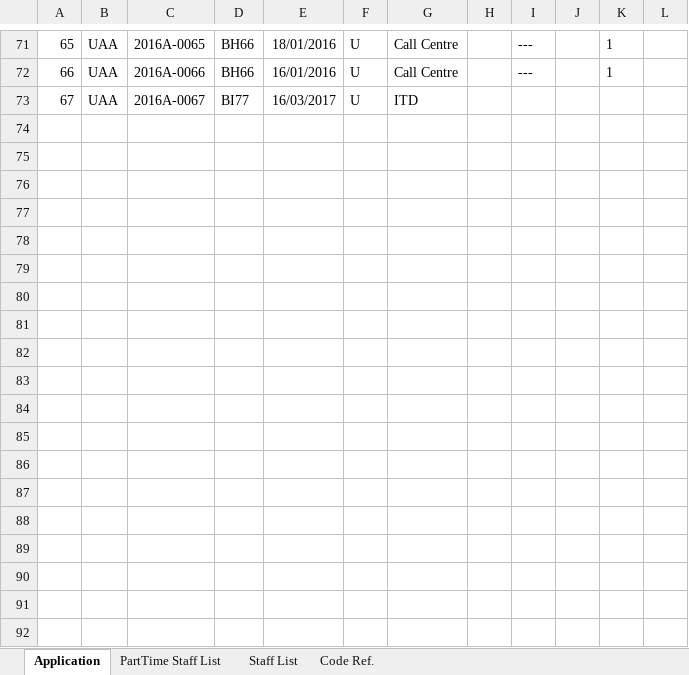
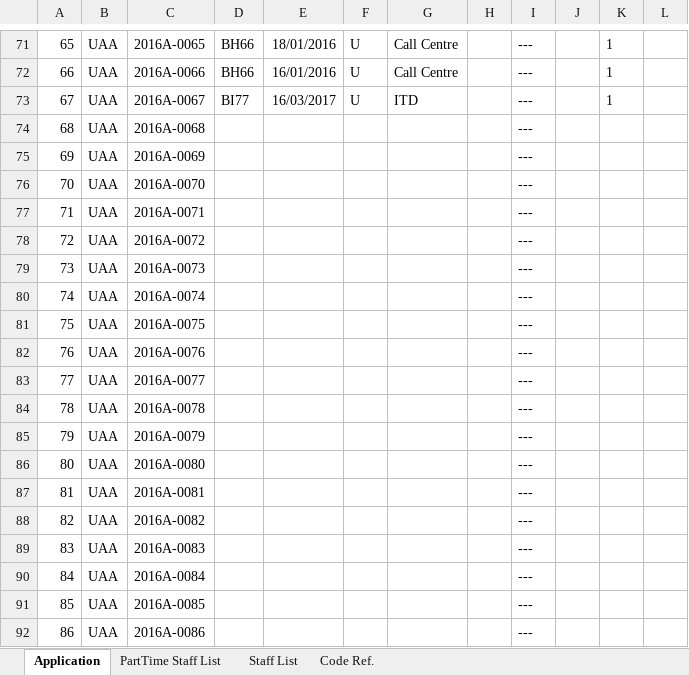
Before and after one commit to mylesieong/bcmf, an Excel workbook: sample.xlsx, sheet Application, drawn as a sheet; only a part is shown, gaps mark what is left out; values as stored, in another font and other column widths than the file's, no borders; the diff covers the shown part only; the diff names each change by its address in the sheet, - before the commit and + after, or states it on an @@ line.

Commit message:
Update excel formula

```diff
--- a/sample.xlsx (sheet Application)
+++ b/sample.xlsx (sheet Application)
-I73: (empty)
+I73: ---
-K73: (empty)
+K73: 1
+row 74: 68 | UAA | 2016A-0068 |  |  |  |  |  | ---
+row 75: 69 | UAA | 2016A-0069 |  |  |  |  |  | ---
+row 76: 70 | UAA | 2016A-0070 |  |  |  |  |  | ---
+row 77: 71 | UAA | 2016A-0071 |  |  |  |  |  | ---
+row 78: 72 | UAA | 2016A-0072 |  |  |  |  |  | ---
+row 79: 73 | UAA | 2016A-0073 |  |  |  |  |  | ---
+row 80: 74 | UAA | 2016A-0074 |  |  |  |  |  | ---
+row 81: 75 | UAA | 2016A-0075 |  |  |  |  |  | ---
+row 82: 76 | UAA | 2016A-0076 |  |  |  |  |  | ---
+row 83: 77 | UAA | 2016A-0077 |  |  |  |  |  | ---
+row 84: 78 | UAA | 2016A-0078 |  |  |  |  |  | ---
+row 85: 79 | UAA | 2016A-0079 |  |  |  |  |  | ---
+row 86: 80 | UAA | 2016A-0080 |  |  |  |  |  | ---
+row 87: 81 | UAA | 2016A-0081 |  |  |  |  |  | ---
+row 88: 82 | UAA | 2016A-0082 |  |  |  |  |  | ---
+row 89: 83 | UAA | 2016A-0083 |  |  |  |  |  | ---
+row 90: 84 | UAA | 2016A-0084 |  |  |  |  |  | ---
+row 91: 85 | UAA | 2016A-0085 |  |  |  |  |  | ---
+row 92: 86 | UAA | 2016A-0086 |  |  |  |  |  | ---
```
Also changed, not shown: 126 added rows elsewhere in this sheet.
